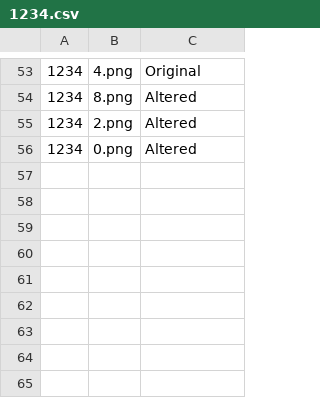
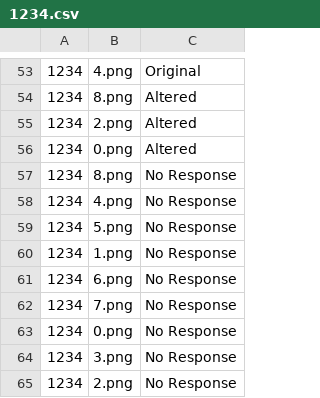
Before and after one commit to theguyinthe-box/SIPproject, a CSV file: src/shared/results/1234.csv, drawn as a sheet; only a part is shown, gaps mark what is left out.

```diff
--- a/src/shared/results/1234.csv
+++ b/src/shared/results/1234.csv
@@ -56 +56,10 @@
 1234,0.png,Altered
+1234,8.png,No Response
+1234,4.png,No Response
+1234,5.png,No Response
+1234,1.png,No Response
+1234,6.png,No Response
+1234,7.png,No Response
+1234,0.png,No Response
+1234,3.png,No Response
+1234,2.png,No Response
```
Also changed, not shown: 6 other files.
